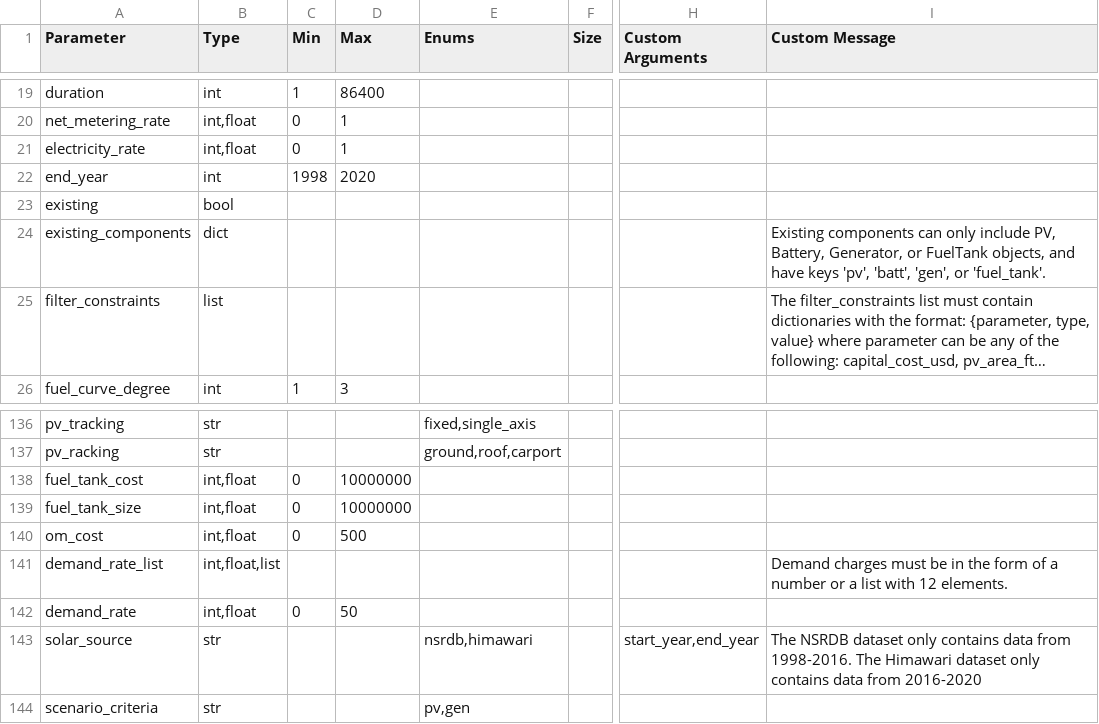
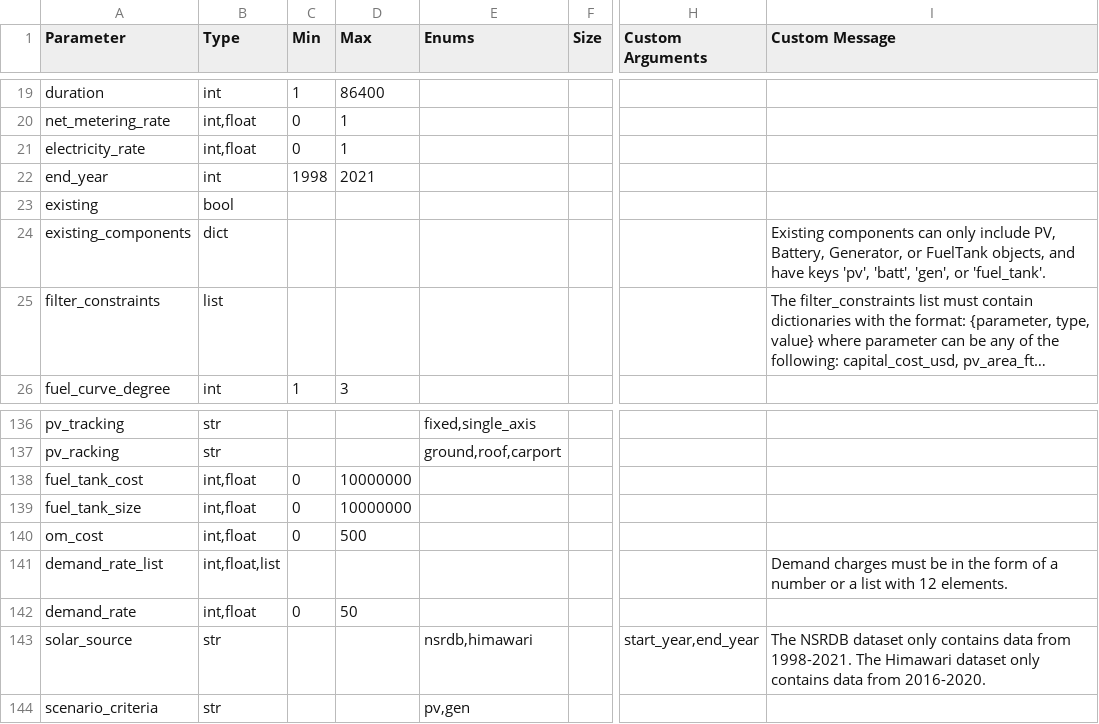
Before and after one commit to pnnl/MCOR, a CSV file: data/parameter_validation.csv, drawn as a sheet; only a part is shown, gaps mark what is left out; long unchanged cells end in …; the diff names each change by its address in the sheet, - before the commit and + after, or states it on an @@ line.

Commit message:
update to download 2021 data from nsrdb

```diff
--- a/data/parameter_validation.csv
+++ b/data/parameter_validation.csv
-D22 (Max): 2020
+D22 (Max): 2021
-I143 (Custom Message): …data from 1998-2016. The Himawari dataset only contains data from 2016-2020
+I143 (Custom Message): …data from 1998-2021. The Himawari dataset only contains data from 2016-2020.
```
Also changed, not shown: 3 other files.
